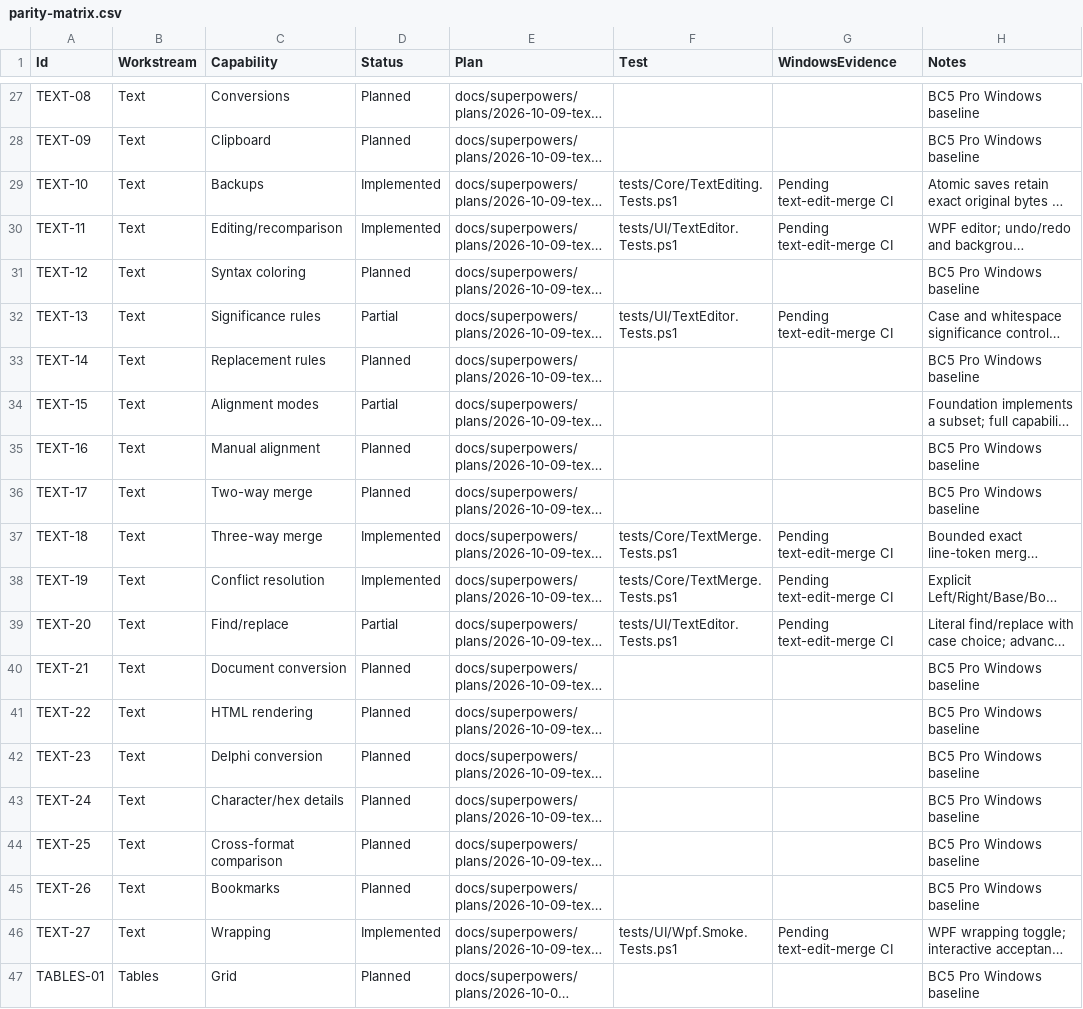
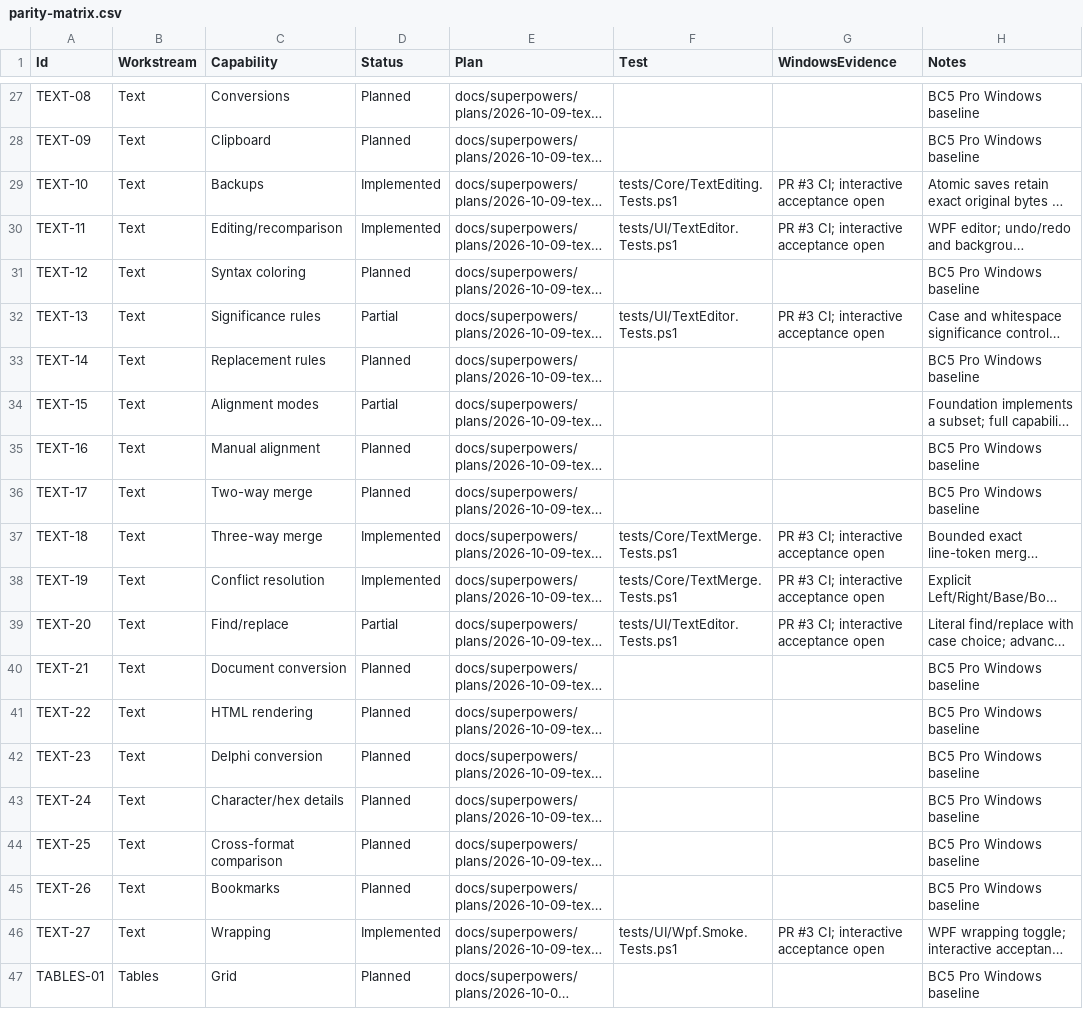
Before and after one commit to AlexIn-Tech/PowerCompare, a CSV file: docs/parity-matrix.csv, drawn as a sheet; only a part is shown, gaps mark what is left out; long unchanged cells end in …; the diff names each change by its address in the sheet, - before the commit and + after, or states it on an @@ line.

Commit message:
fix: preserve editor data and guard text-save commit races

```diff
--- a/docs/parity-matrix.csv
+++ b/docs/parity-matrix.csv
-G29:G30 (WindowsEvidence): Pending text-edit-merge CI
+G29:G30 (WindowsEvidence): PR #3 CI; interactive acceptance open
-G32 (WindowsEvidence): Pending text-edit-merge CI
+G32 (WindowsEvidence): PR #3 CI; interactive acceptance open
-G37:G39 (WindowsEvidence): Pending text-edit-merge CI
+G37:G39 (WindowsEvidence): PR #3 CI; interactive acceptance open
-G46 (WindowsEvidence): Pending text-edit-merge CI
+G46 (WindowsEvidence): PR #3 CI; interactive acceptance open
```
Also changed, not shown: 7 other files.
